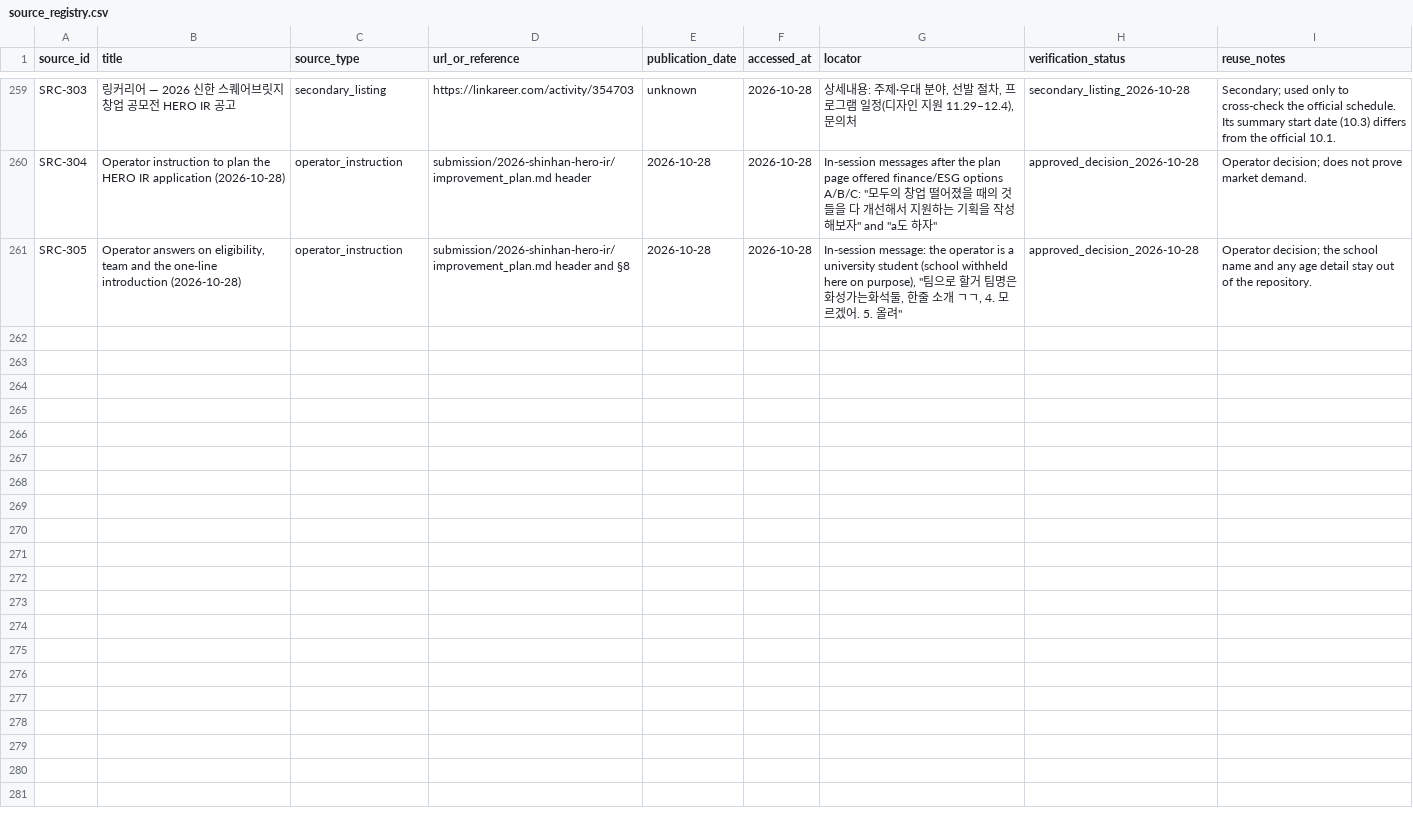
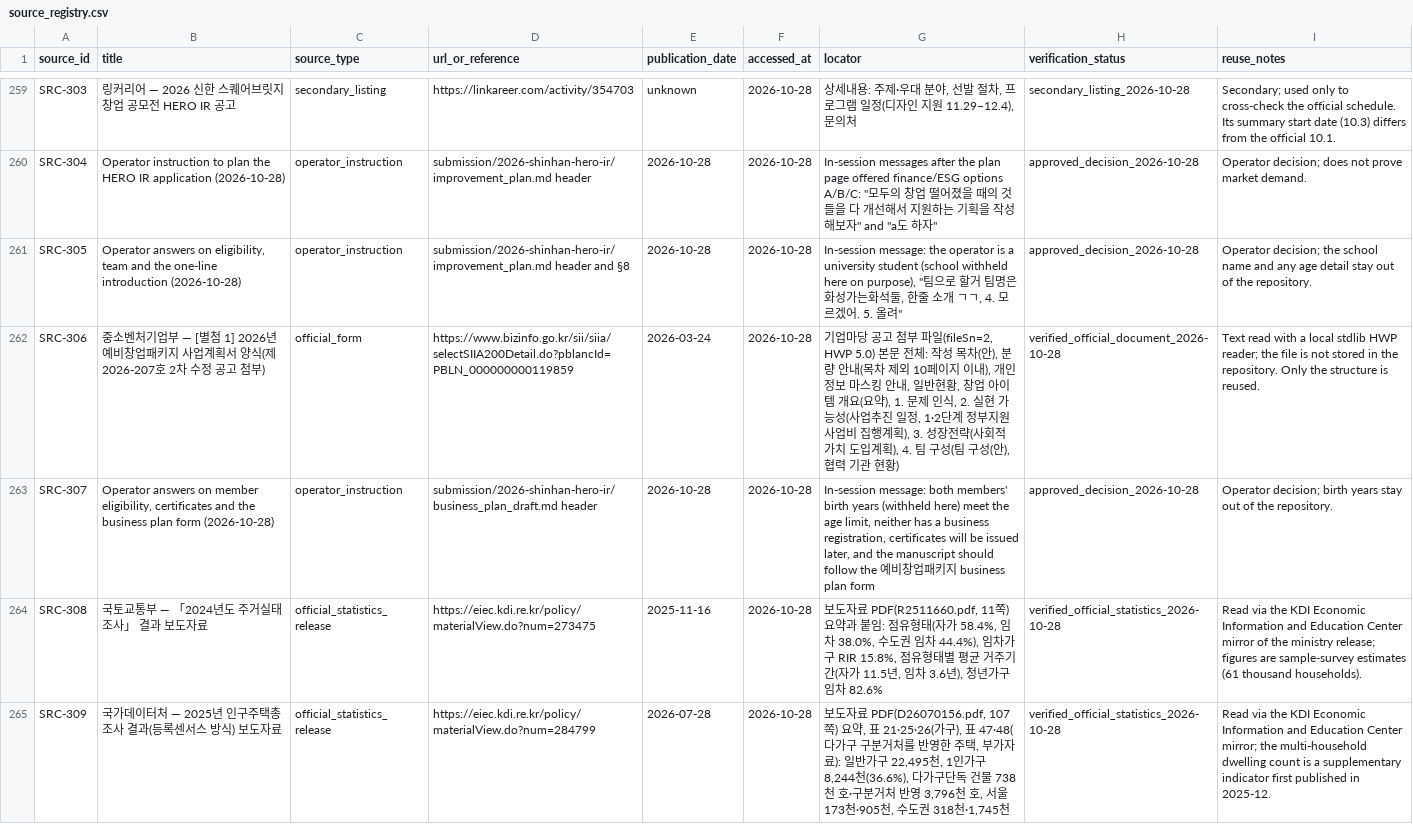
Before and after one commit to edward321416-maker/build-manager, a CSV file: research/sources/source_registry.csv, drawn as a sheet; only a part is shown, gaps mark what is left out; the diff names each change by its address in the sheet, - before the commit and + after, or states it on an @@ line.

```diff
--- a/research/sources/source_registry.csv
+++ b/research/sources/source_registry.csv
+row 262: SRC-306 | 중소벤처기업부 — [별첨 1] 2026년 예비창업패키지 사업계획서 양식(제2026-207호 2차 수정 공고 첨부) | official_form | https://www.bizinfo.go.kr/sii/siia/selectSIIA200Detail.do?pblancId=PBLN_000000000119859 | 2026-03-24 | 2026-10-28 | 기업마당 공고 첨부 파일(fileSn=2, HWP 5.0) 본문 전체: 작성 목차(안), 분량 안내(목차 제외 10페이지 이내), 개인정보 마스킹 안내, 일반현황, 창업 아이템 개요(요약), 1. 문제 인식, 2. 실현 가능성(사업추진 일정, 1·2단계 정부지원사업비 집행계획), 3. 성장전략(사회적 가치 도입계획), 4. 팀 구성(팀 구성(안), 협력 기관 현황) | verified_official_document_2026-10-28 | Text read with a local stdlib HWP reader; the file is not stored in the repository. Only the structure is reused.
+row 263: SRC-307 | Operator answers on member eligibility, certificates and the business plan form (2026-10-28) | operator_instruction | submission/2026-shinhan-hero-ir/business_plan_draft.md header | 2026-10-28 | 2026-10-28 | In-session message: both members' birth years (withheld here) meet the age limit, neither has a business registration, certificates will be issued later, and the manuscript should follow the 예비창업패키지 business plan form | approved_decision_2026-10-28 | Operator decision; birth years stay out of the repository.
+row 264: SRC-308 | 국토교통부 — 「2024년도 주거실태조사」 결과 보도자료 | official_statistics_release | https://eiec.kdi.re.kr/policy/materialView.do?num=273475 | 2025-11-16 | 2026-10-28 | 보도자료 PDF(R2511660.pdf, 11쪽) 요약과 붙임: 점유형태(자가 58.4%, 임차 38.0%, 수도권 임차 44.4%), 임차가구 RIR 15.8%, 점유형태별 평균 거주기간(자가 11.5년, 임차 3.6년), 청년가구 임차 82.6% | verified_official_statistics_2026-10-28 | Read via the KDI Economic Information and Education Center mirror of the ministry release; figures are sample-survey estimates (61 thousand households).
+row 265: SRC-309 | 국가데이터처 — 2025년 인구주택총조사 결과(등록센서스 방식) 보도자료 | official_statistics_release | https://eiec.kdi.re.kr/policy/materialView.do?num=284799 | 2026-07-28 | 2026-10-28 | 보도자료 PDF(D26070156.pdf, 107쪽) 요약, 표 21·25·26(가구), 표 47·48(다가구 구분거처를 반영한 주택, 부가자료): 일반가구 22,495천, 1인가구 8,244천(36.6%), 다가구단독 건물 738천 호·구분거처 반영 3,796천 호, 서울 173천·905천, 수도권 318천·1,745천 | verified_official_statistics_2026-10-28 | Read via the KDI Economic Information and Education Center mirror; the multi-household dwelling count is a supplementary indicator first published in 2025-12.
```
Also changed, not shown: ops/AI_Execution_Log.csv, research/sources/claim_registry.csv, 4 other files.
